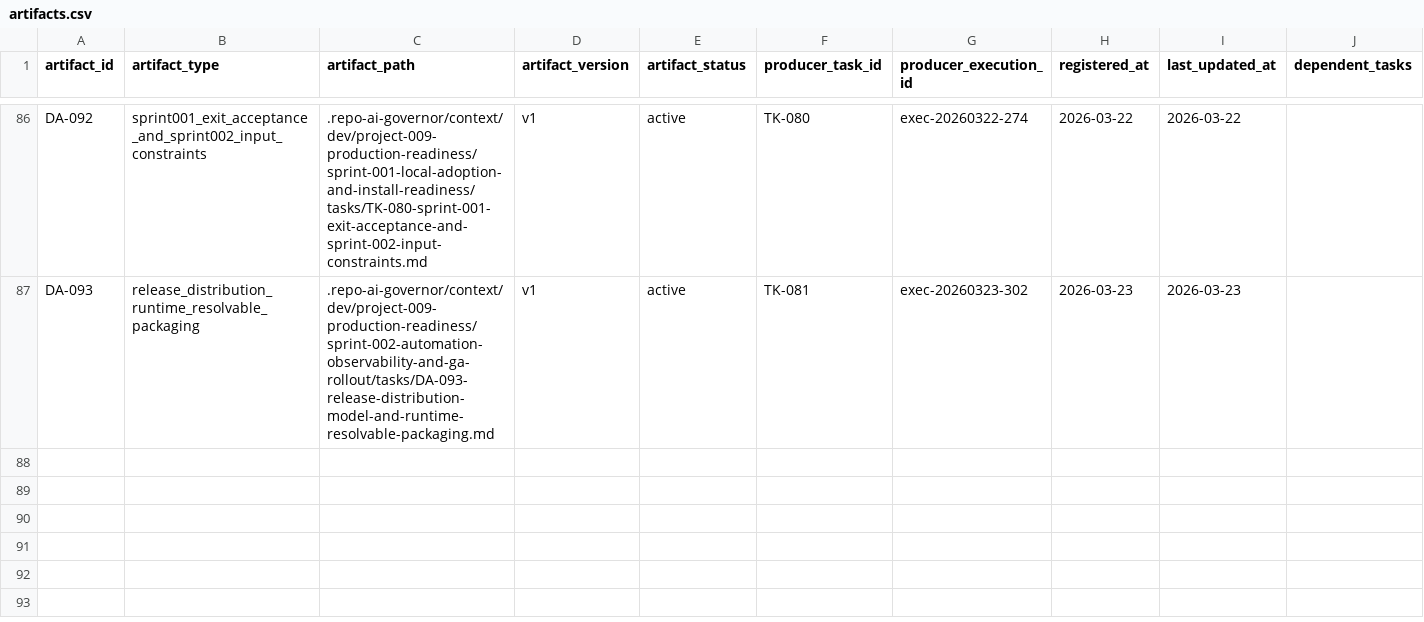
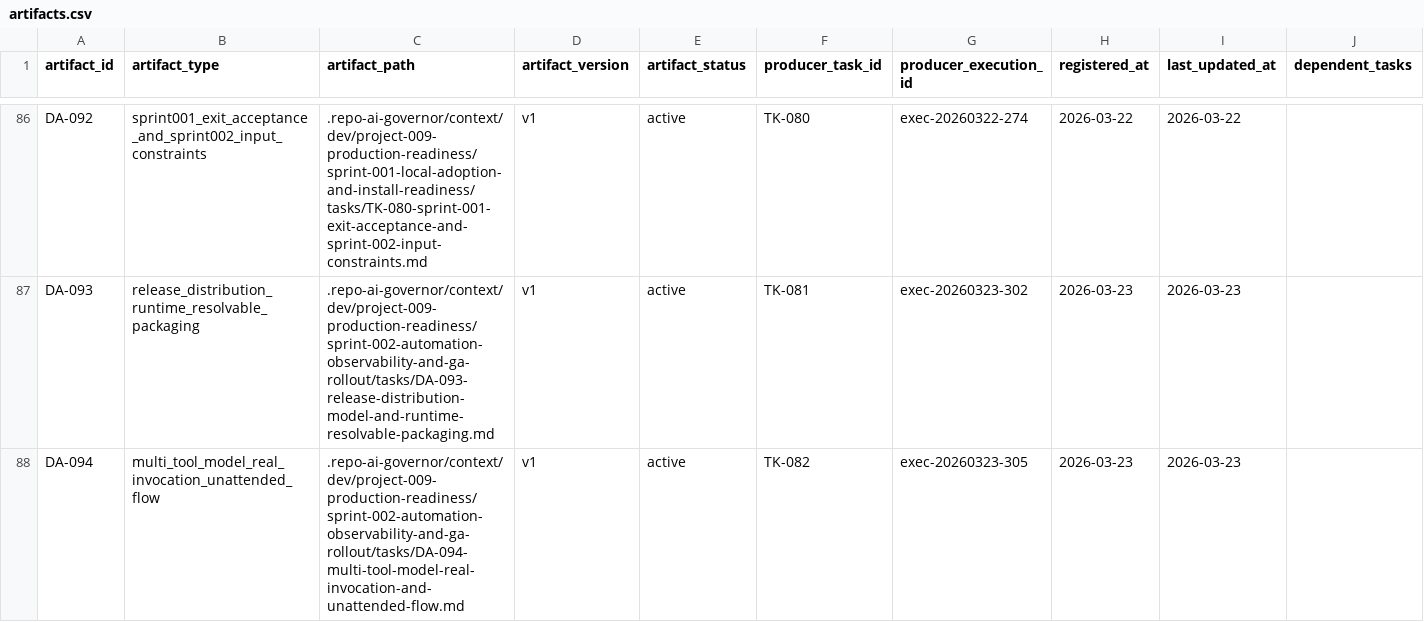
Before and after one commit to JimmyDaddy/repo-ai-governor, a CSV file: .repo-ai-governor/context/artifact-registry/artifacts.csv, drawn as a sheet; only a part is shown, gaps mark what is left out; the diff names each change by its address in the sheet, - before the commit and + after, or states it on an @@ line.

```diff
--- a/.repo-ai-governor/context/artifact-registry/artifacts.csv
+++ b/.repo-ai-governor/context/artifact-registry/artifacts.csv
+row 88: DA-094 | multi_tool_model_real_invocation_unattended_flow | .repo-ai-governor/context/dev/project-009-production-readiness/sprint-002-automation-observability-and-ga-rollout/tasks/DA-094-multi-tool-model-real-invocation-and-unattended-flow.md | v1 | active | TK-082 | exec-20260323-305 | 2026-03-23 | 2026-03-23
```
Also changed, not shown: .repo-ai-governor/context/dev/project-009-production-readiness/sprint-002-automation-observability-and-ga-rollout/tasks/tasks.csv, 27 other files.
